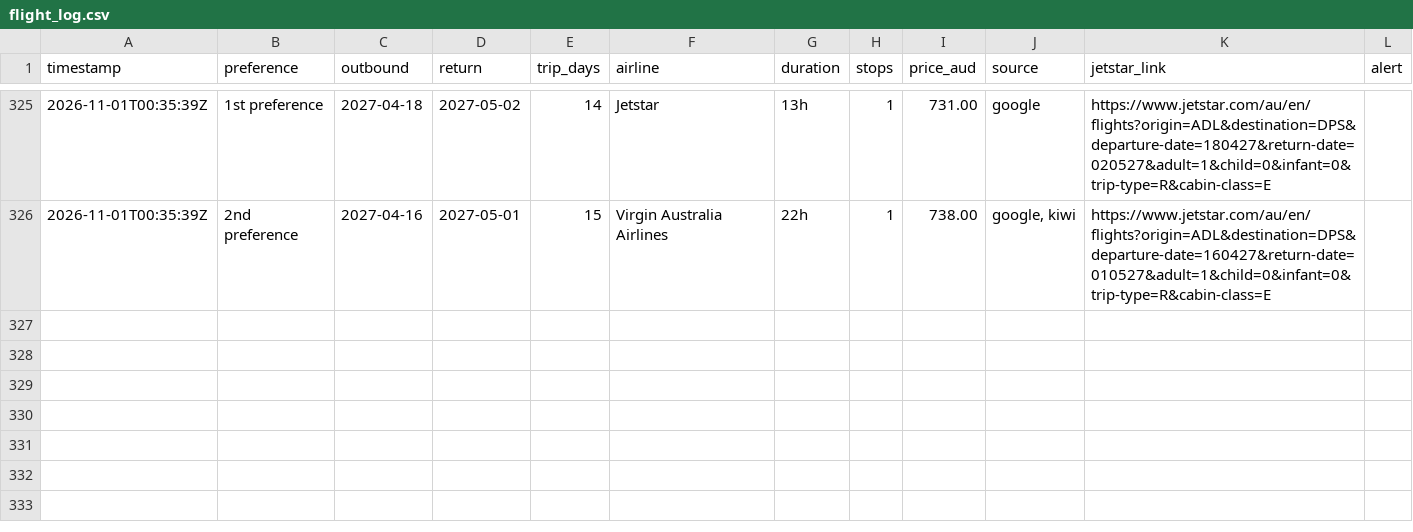
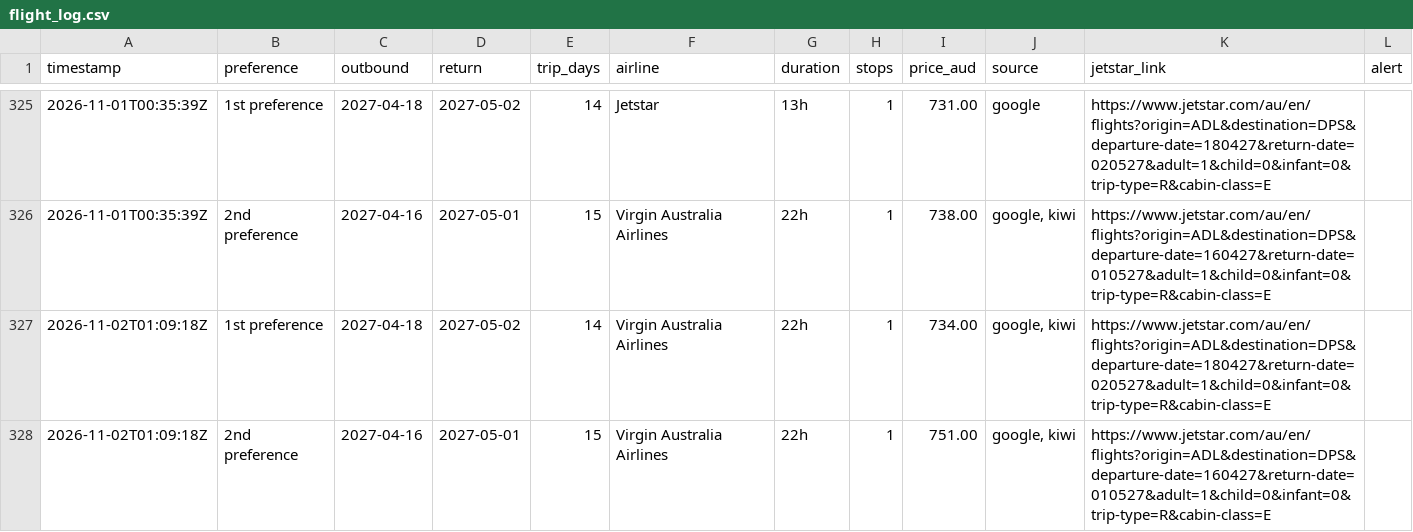
Before and after one commit to ashrleahy/FlightTracker2, a CSV file: flight_log.csv, drawn as a sheet; only a part is shown, gaps mark what is left out; the diff names each change by its address in the sheet, - before the commit and + after, or states it on an @@ line.

```diff
--- a/flight_log.csv
+++ b/flight_log.csv
+row 327: 2026-11-02T01:09:18Z | 1st preference | 2027-04-18 | 2027-05-02 | 14 | Virgin Australia Airlines | 22h | 1 | 734.00 | google, kiwi | https://www.jetstar.com/au/en/flights?origin=ADL&destination=DPS&departure-date=180427&return-date=020527&adult=1&child=0&infant=0&trip-type=R&cabin-class=E
+row 328: 2026-11-02T01:09:18Z | 2nd preference | 2027-04-16 | 2027-05-01 | 15 | Virgin Australia Airlines | 22h | 1 | 751.00 | google, kiwi | https://www.jetstar.com/au/en/flights?origin=ADL&destination=DPS&departure-date=160427&return-date=010527&adult=1&child=0&infant=0&trip-type=R&cabin-class=E
```
Also changed, not shown: hotel_log.csv.
